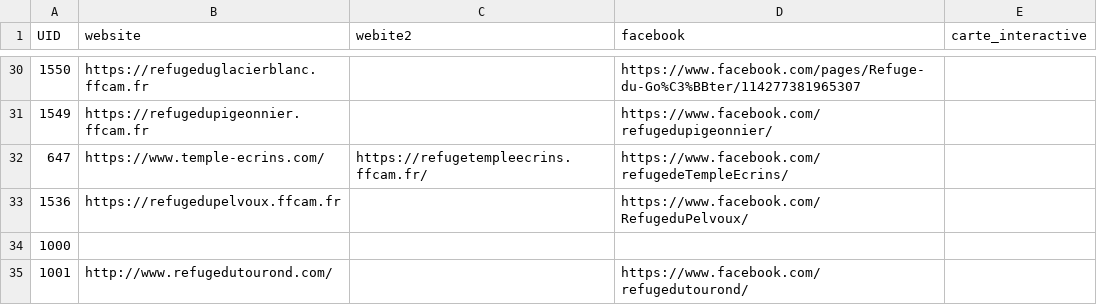
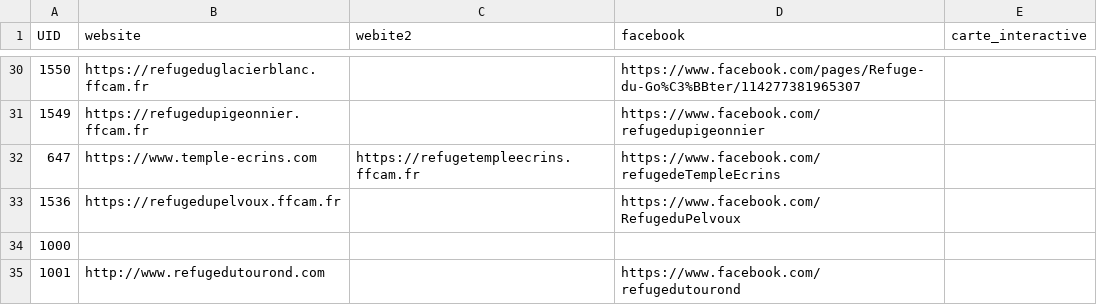
Before and after one commit to Ravenshard/GeoData, a CSV file: data/media.csv, drawn as a sheet; only a part is shown, gaps mark what is left out; the diff covers the shown part only.

```diff
--- a/data/media.csv
+++ b/data/media.csv
@@ -30,6 +30,6 @@ UID;website;webite2;facebook;carte_interactive
 1550;https://refugeduglacierblanc.ffcam.fr;;https://www.facebook.com/pages/Refuge-du-Go%C3%BBter/114277381965307;
-1549;https://refugedupigeonnier.ffcam.fr;;https://www.facebook.com/refugedupigeonnier/;
-647;https://www.temple-ecrins.com/;https://refugetempleecrins.ffcam.fr/;https://www.facebook.com/refugedeTempleEcrins/;
-1536;https://refugedupelvoux.ffcam.fr;;https://www.facebook.com/RefugeduPelvoux/;
+1549;https://refugedupigeonnier.ffcam.fr;;https://www.facebook.com/refugedupigeonnier;
+647;https://www.temple-ecrins.com;https://refugetempleecrins.ffcam.fr;https://www.facebook.com/refugedeTempleEcrins;
+1536;https://refugedupelvoux.ffcam.fr;;https://www.facebook.com/RefugeduPelvoux;
 1000;;;;
-1001;http://www.refugedutourond.com/;;https://www.facebook.com/refugedutourond/;
+1001;http://www.refugedutourond.com;;https://www.facebook.com/refugedutourond;
```
Also changed, not shown: 29 edited cells elsewhere in this file, data/activites.csv, data/structure.csv, 1 other file.
